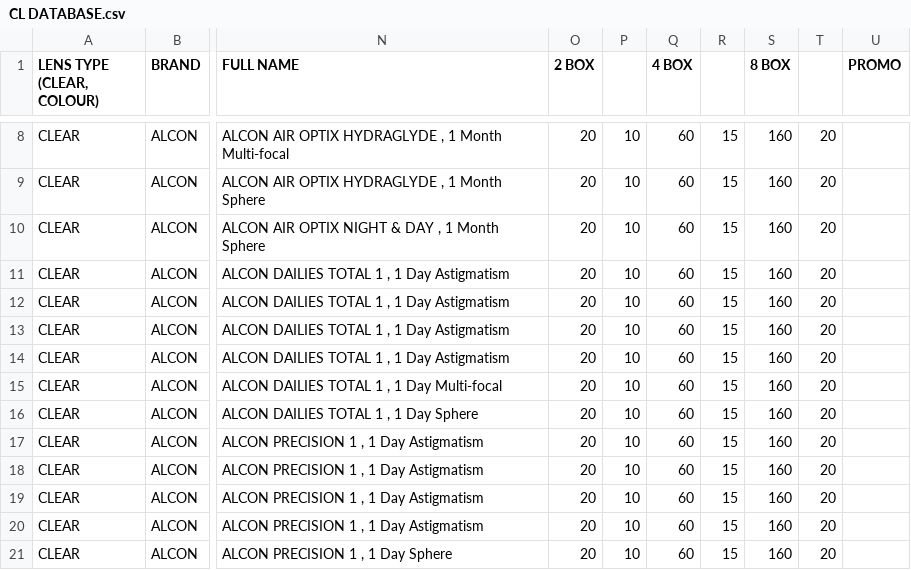
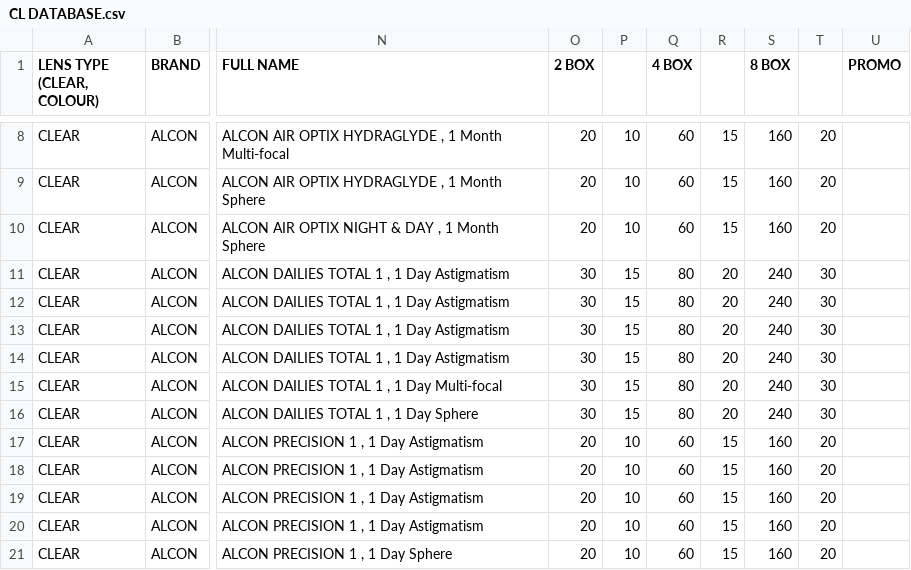
Before and after one commit to sp-rx/CL-SELECTOR, a CSV file: CL DATABASE.csv, drawn as a sheet; only a part is shown, gaps mark what is left out; the diff names each change by its address in the sheet, - before the commit and + after, or states it on an @@ line.

Commit message:
Update CL DATABASE.csv

```diff
--- a/CL DATABASE.csv
+++ b/CL DATABASE.csv
-O11:O16 (2 BOX): 20
+O11:O16 (2 BOX): 30
-P11:P16: 10
+P11:P16: 15
-Q11:Q16 (4 BOX): 60
+Q11:Q16 (4 BOX): 80
-R11:R16: 15
+R11:R16: 20
-S11:S16 (8 BOX): 160
+S11:S16 (8 BOX): 240
-T11:T16: 20
+T11:T16: 30
```
